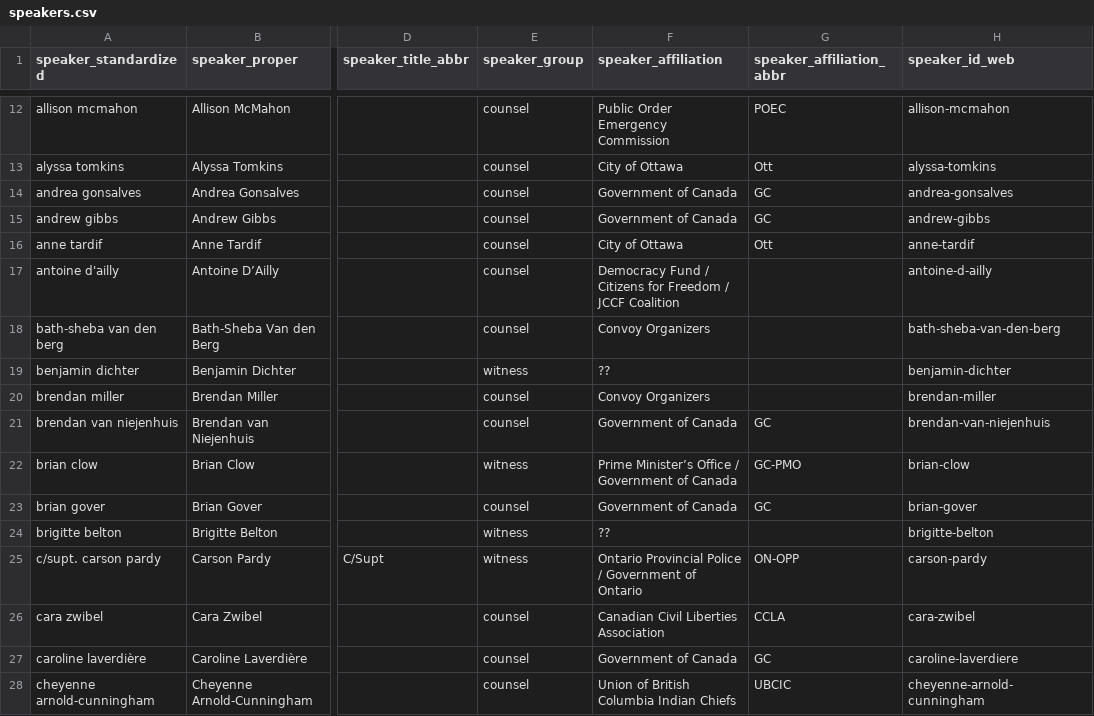
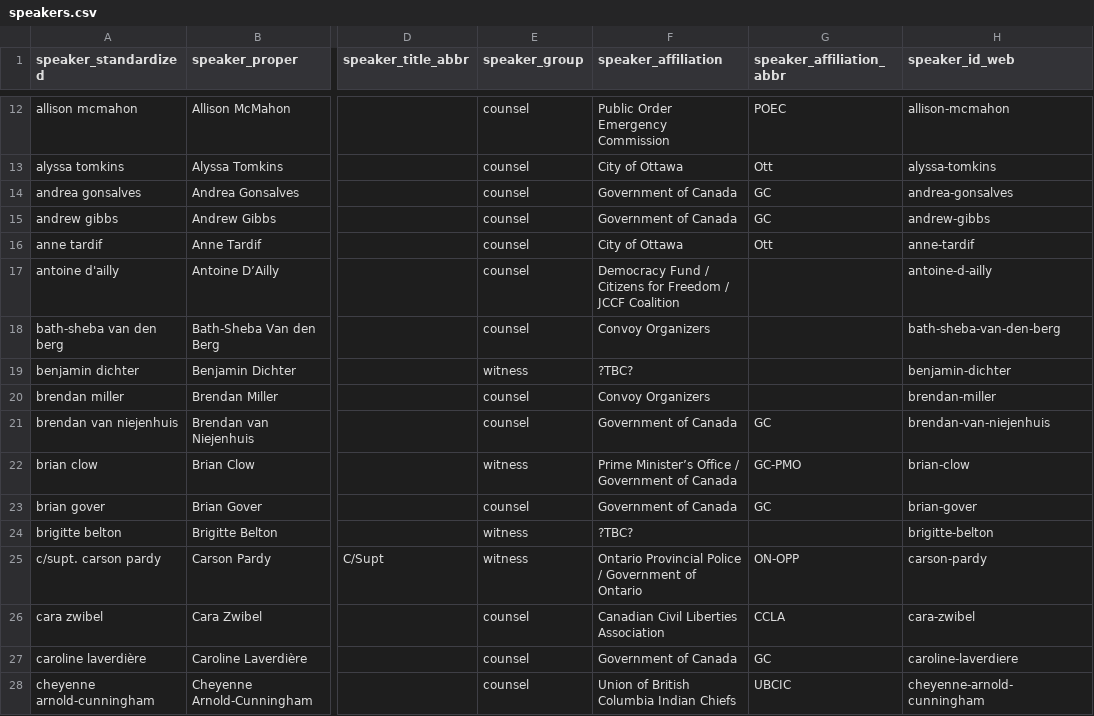
Before and after one commit to lchski/poec-explorer, a CSV file: src/_data/testimony/speakers.csv, drawn as a sheet; only a part is shown, gaps mark what is left out; the diff covers the shown part only; the diff names each change by its address in the sheet, - before the commit and + after, or states it on an @@ line.

```diff
--- a/src/_data/testimony/speakers.csv
+++ b/src/_data/testimony/speakers.csv
-F19 (speaker_affiliation): ??
+F19 (speaker_affiliation): ?TBC?
-F24 (speaker_affiliation): ??
+F24 (speaker_affiliation): ?TBC?
```
Also changed, not shown: 29 edited cells elsewhere in this file, 1 other file.
